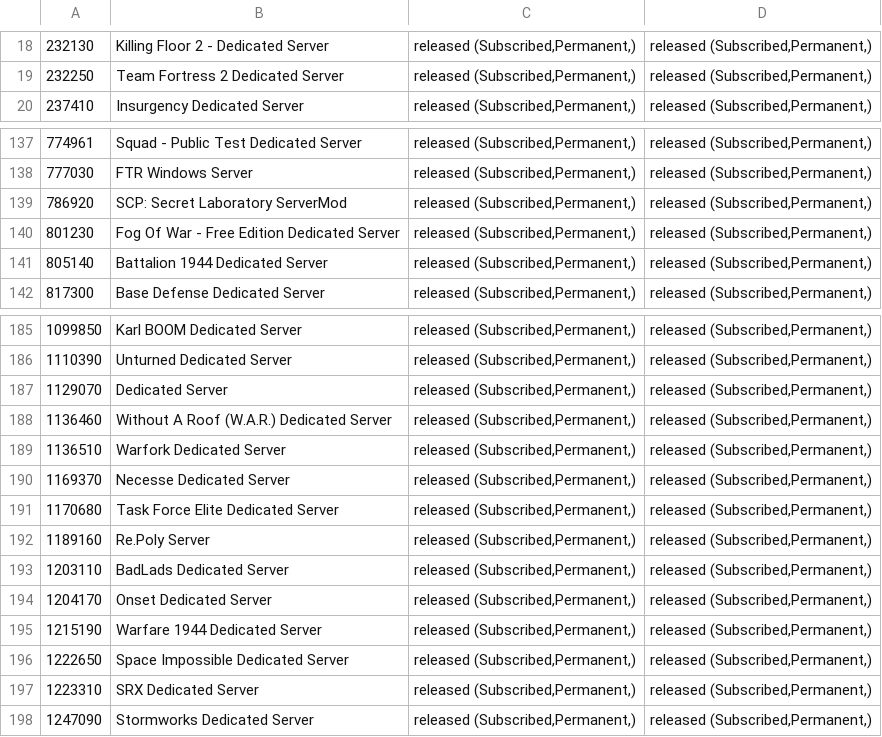
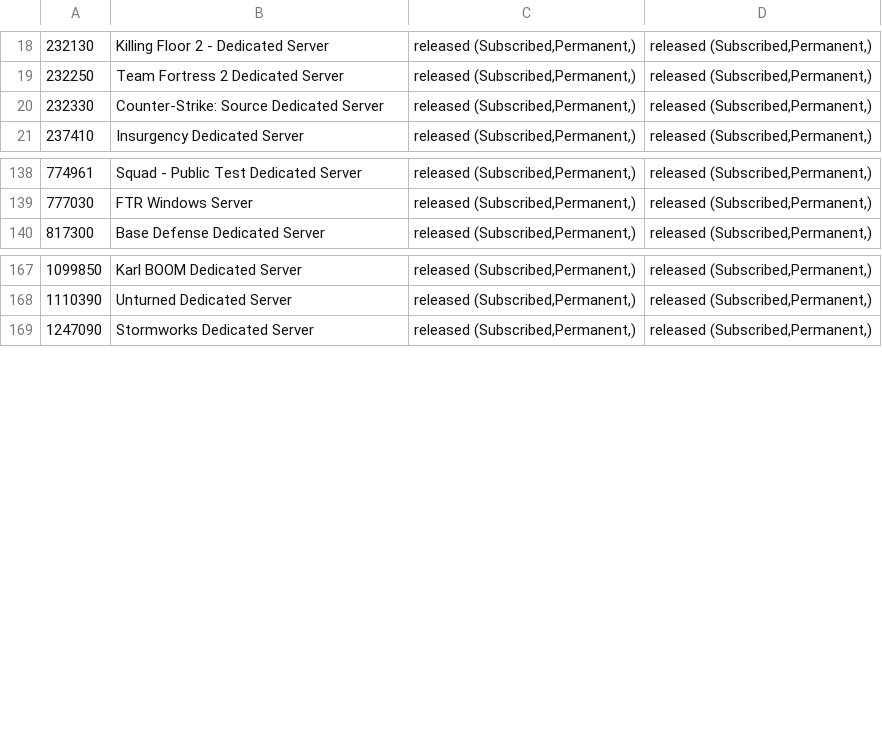
Before and after one commit to dgibbs64/SteamCMD-AppID-List-Servers, a CSV file: steamcmd_appid_servers_linux.csv, drawn as a sheet; only a part is shown, gaps mark what is left out; removed rows and columns are numbered as before the commit, all else as after; the diff covers the shown part only; the diff names each change by its address in the sheet, - before the commit and + after, or states it on an @@ line.

```diff
--- a/steamcmd_appid_servers_linux.csv
+++ b/steamcmd_appid_servers_linux.csv
+row 20: 232330 | Counter-Strike: Source Dedicated Server | released (Subscribed,Permanent,) | released (Subscribed,Permanent,)
-row 139: 786920 | SCP: Secret Laboratory ServerMod | released (Subscribed,Permanent,) | released (Subscribed,Permanent,)
-row 140: 801230 | Fog Of War - Free Edition Dedicated Server | released (Subscribed,Permanent,) | released (Subscribed,Permanent,)
-row 141: 805140 | Battalion 1944 Dedicated Server | released (Subscribed,Permanent,) | released (Subscribed,Permanent,)
-row 187: 1129070 | Dedicated Server | released (Subscribed,Permanent,) | released (Subscribed,Permanent,)
-row 188: 1136460 | Without A Roof (W.A.R.) Dedicated Server | released (Subscribed,Permanent,) | released (Subscribed,Permanent,)
-row 189: 1136510 | Warfork Dedicated Server | released (Subscribed,Permanent,) | released (Subscribed,Permanent,)
-row 190: 1169370 | Necesse Dedicated Server | released (Subscribed,Permanent,) | released (Subscribed,Permanent,)
-row 191: 1170680 | Task Force Elite Dedicated Server | released (Subscribed,Permanent,) | released (Subscribed,Permanent,)
-row 192: 1189160 | Re.Poly Server | released (Subscribed,Permanent,) | released (Subscribed,Permanent,)
-row 193: 1203110 | BadLads Dedicated Server | released (Subscribed,Permanent,) | released (Subscribed,Permanent,)
-row 194: 1204170 | Onset Dedicated Server | released (Subscribed,Permanent,) | released (Subscribed,Permanent,)
-row 195: 1215190 | Warfare 1944 Dedicated Server | released (Subscribed,Permanent,) | released (Subscribed,Permanent,)
-row 196: 1222650 | Space Impossible Dedicated Server | released (Subscribed,Permanent,) | released (Subscribed,Permanent,)
-row 197: 1223310 | SRX Dedicated Server | released (Subscribed,Permanent,) | released (Subscribed,Permanent,)
```
Also changed, not shown: 6 added rows and 16 removed rows elsewhere in this file, steamcmd_appid_servers.csv, 3 other files.
